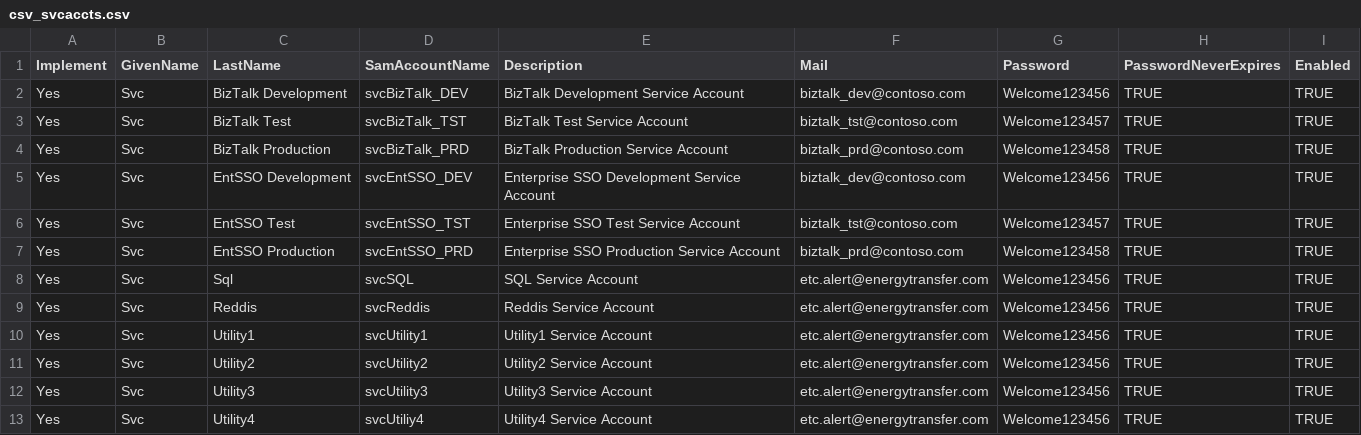
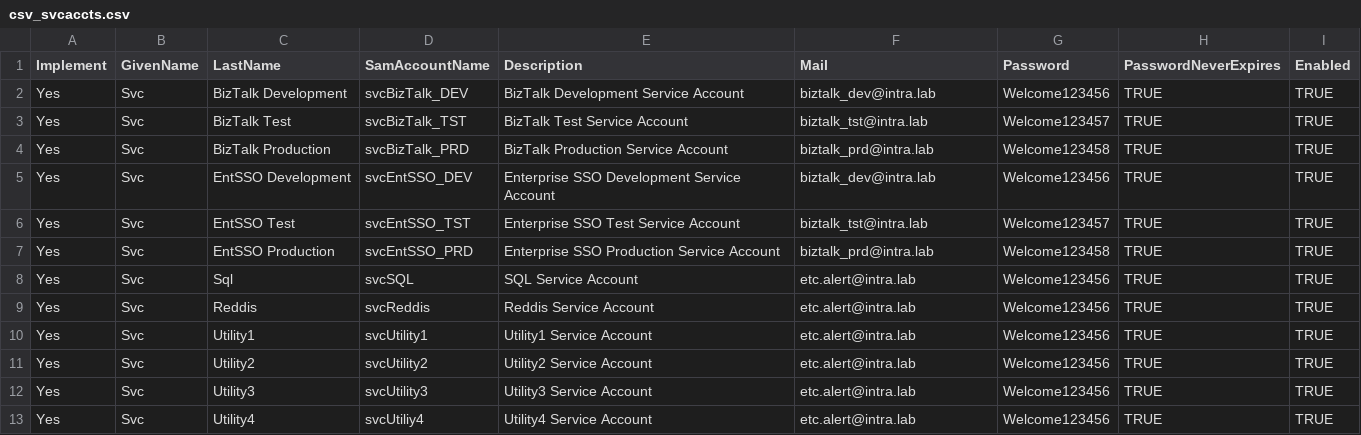
Before and after one commit to BlueContext/btlab1-artifact-repository, a CSV file: artifacts/populate-ad-accounts/csv_svcaccts.csv, drawn as a sheet.

Commit message:
Create csv_svcaccts.csv

```diff
--- a/artifacts/populate-ad-accounts/csv_svcaccts.csv
+++ b/artifacts/populate-ad-accounts/csv_svcaccts.csv
@@ -1,13 +1,13 @@
 Implement,GivenName,LastName,SamAccountName,Description,Mail,Password,PasswordNeverExpires,Enabled
-Yes,Svc,BizTalk Development,svcBizTalk_DEV,BizTalk Development Service Account,biztalk_dev@contoso.com,Welcome123456,TRUE,TRUE
-Yes,Svc,BizTalk Test,svcBizTalk_TST,BizTalk Test Service Account,biztalk_tst@contoso.com,Welcome123457,TRUE,TRUE
-Yes,Svc,BizTalk Production,svcBizTalk_PRD,BizTalk Production Service Account,biztalk_prd@contoso.com,Welcome123458,TRUE,TRUE
-Yes,Svc,EntSSO Development,svcEntSSO_DEV, Enterprise SSO Development Service Account,biztalk_dev@contoso.com,Welcome123456,TRUE,TRUE
-Yes,Svc,EntSSO Test,svcEntSSO_TST, Enterprise SSO Test Service Account,biztalk_tst@contoso.com,Welcome123457,TRUE,TRUE
-Yes,Svc,EntSSO Production,svcEntSSO_PRD, Enterprise SSO Production Service Account,biztalk_prd@contoso.com,Welcome123458,TRUE,TRUE
-Yes,Svc,Sql,svcSQL,SQL Service Account,etc.alert@energytransfer.com,Welcome123456,TRUE,TRUE
-Yes,Svc,Reddis,svcReddis,Reddis Service Account,etc.alert@energytransfer.com,Welcome123456,TRUE,TRUE
-Yes,Svc,Utility1,svcUtility1,Utility1 Service Account,etc.alert@energytransfer.com,Welcome123456,TRUE,TRUE
-Yes,Svc,Utility2,svcUtility2,Utility2 Service Account,etc.alert@energytransfer.com,Welcome123456,TRUE,TRUE
-Yes,Svc,Utility3,svcUtility3,Utility3 Service Account,etc.alert@energytransfer.com,Welcome123456,TRUE,TRUE
-Yes,Svc,Utility4,svcUtiliy4,Utility4 Service Account,etc.alert@energytransfer.com,Welcome123456,TRUE,TRUE
+Yes,Svc,BizTalk Development,svcBizTalk_DEV,BizTalk Development Service Account,biztalk_dev@intra.lab,Welcome123456,TRUE,TRUE
+Yes,Svc,BizTalk Test,svcBizTalk_TST,BizTalk Test Service Account,biztalk_tst@intra.lab,Welcome123457,TRUE,TRUE
+Yes,Svc,BizTalk Production,svcBizTalk_PRD,BizTalk Production Service Account,biztalk_prd@intra.lab,Welcome123458,TRUE,TRUE
+Yes,Svc,EntSSO Development,svcEntSSO_DEV, Enterprise SSO Development Service Account,biztalk_dev@intra.lab,Welcome123456,TRUE,TRUE
+Yes,Svc,EntSSO Test,svcEntSSO_TST, Enterprise SSO Test Service Account,biztalk_tst@intra.lab,Welcome123457,TRUE,TRUE
+Yes,Svc,EntSSO Production,svcEntSSO_PRD, Enterprise SSO Production Service Account,biztalk_prd@intra.lab,Welcome123458,TRUE,TRUE
+Yes,Svc,Sql,svcSQL,SQL Service Account,etc.alert@intra.lab,Welcome123456,TRUE,TRUE
+Yes,Svc,Reddis,svcReddis,Reddis Service Account,etc.alert@intra.lab,Welcome123456,TRUE,TRUE
+Yes,Svc,Utility1,svcUtility1,Utility1 Service Account,etc.alert@intra.lab,Welcome123456,TRUE,TRUE
+Yes,Svc,Utility2,svcUtility2,Utility2 Service Account,etc.alert@intra.lab,Welcome123456,TRUE,TRUE
+Yes,Svc,Utility3,svcUtility3,Utility3 Service Account,etc.alert@intra.lab,Welcome123456,TRUE,TRUE
+Yes,Svc,Utility4,svcUtiliy4,Utility4 Service Account,etc.alert@intra.lab,Welcome123456,TRUE,TRUE
```
